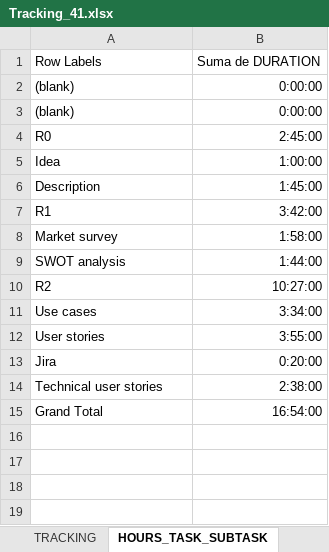
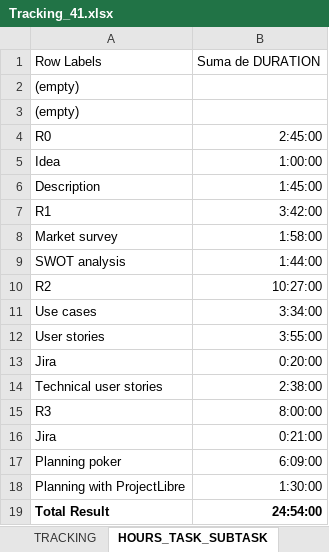
Before and after one commit to DanielMoralex/PIGS_project, an Excel workbook: Tracking_41.xlsx, sheet HOURS_TASK_SUBTASK, drawn as a sheet; values as stored, in another font and other column widths than the file's, no borders; removed rows and columns are numbered as before the commit, all else as after; the diff names each change by its address in the sheet, - before the commit and + after, or states it on an @@ line.

```diff
--- a/Tracking_41.xlsx (sheet HOURS_TASK_SUBTASK)
+++ b/Tracking_41.xlsx (sheet HOURS_TASK_SUBTASK)
-row 2: (blank) | 0:00:00
-row 3: (blank) | 0:00:00
+row 2: (empty)
+row 3: (empty)
-row 15: Grand Total | 16:54:00
+row 15: R3 | 8:00:00
+row 16: Jira | 0:21:00
+row 17: Planning poker | 6:09:00
+row 18: Planning with ProjectLibre | 1:30:00
+row 19: Total Result | 24:54:00
```
Also changed, not shown: sheet TRACKING, sheet HOURS_PERSON_DAY, sheet WBS, sheet HOURS_PERSON_TASK, charts or pictures, 3 other files.
